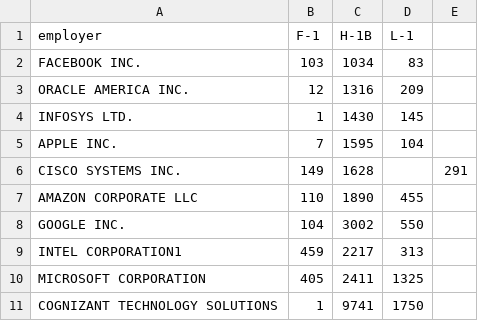
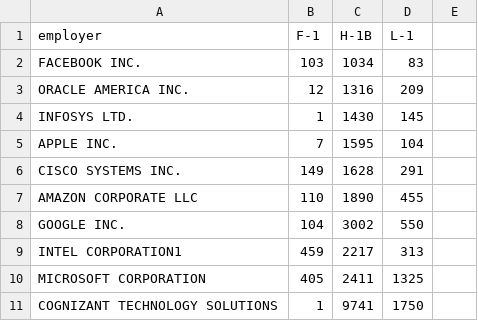
Before and after one commit to ankush-singhal/d3-finalproject, a CSV file: data/top10employers.csv, drawn as a sheet.

Commit message:
fixed csv

```diff
--- a/data/top10employers.csv
+++ b/data/top10employers.csv
@@ -5,3 +5,3 @@ INFOSYS LTD.,1,1430,145
 APPLE INC.,7,1595,104
-CISCO SYSTEMS INC.,149,1628,,291
+CISCO SYSTEMS INC.,149,1628,291
 AMAZON CORPORATE LLC,110,1890,455
```
